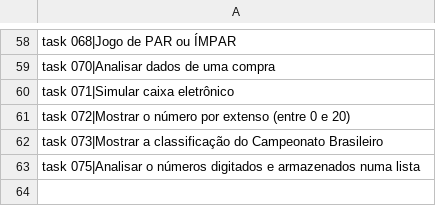
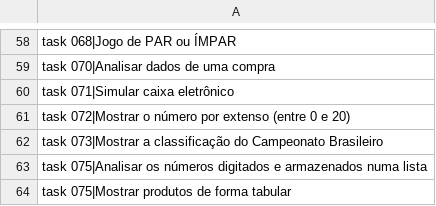
Before and after one commit to viniciomsilva/curso-video-python, a CSV file: data/.mini_apps.csv, drawn as a sheet; only a part is shown, gaps mark what is left out.

Commit message:
Do task076

```diff
--- a/data/.mini_apps.csv
+++ b/data/.mini_apps.csv
@@ -62,2 +62,3 @@ task 072|Mostrar o número por extenso (entre 0 e 20);
 task 073|Mostrar a classificação do Campeonato Brasileiro;
-task 075|Analisar o números digitados e armazenados numa lista;
+task 075|Analisar os números digitados e armazenados numa lista;
+task 075|Mostrar produtos de forma tabular;
```
Also changed, not shown: 3 other files.
